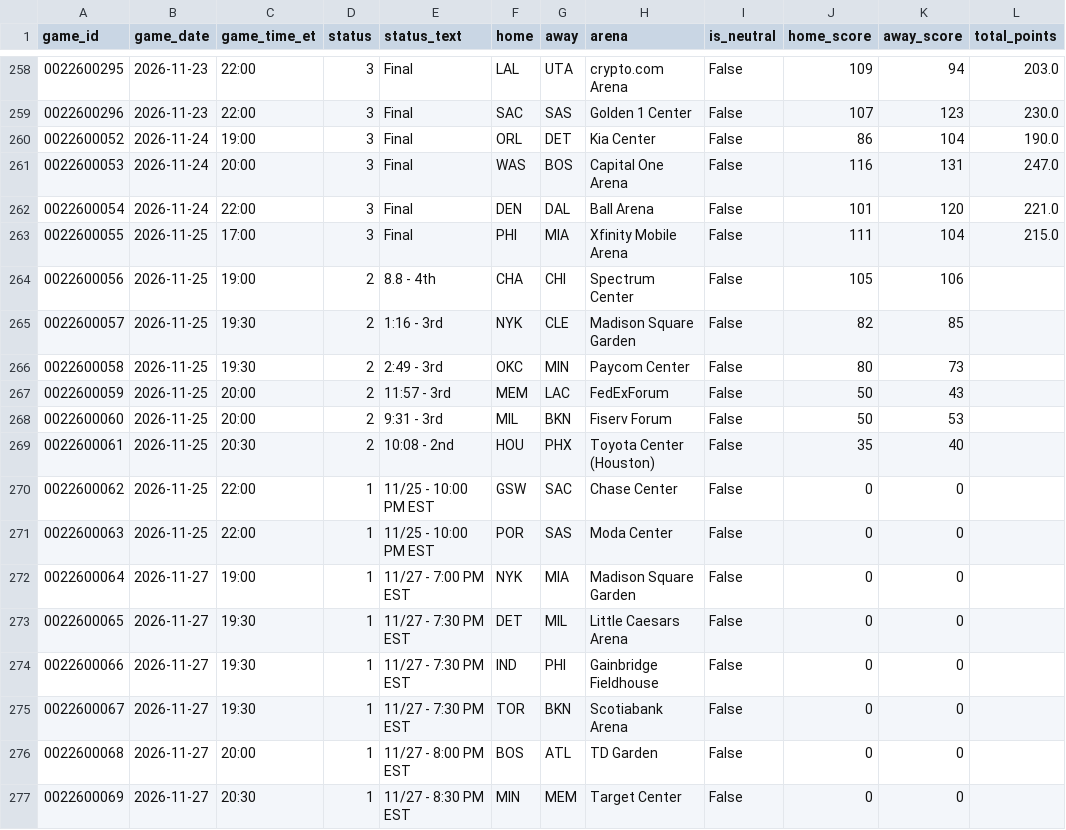
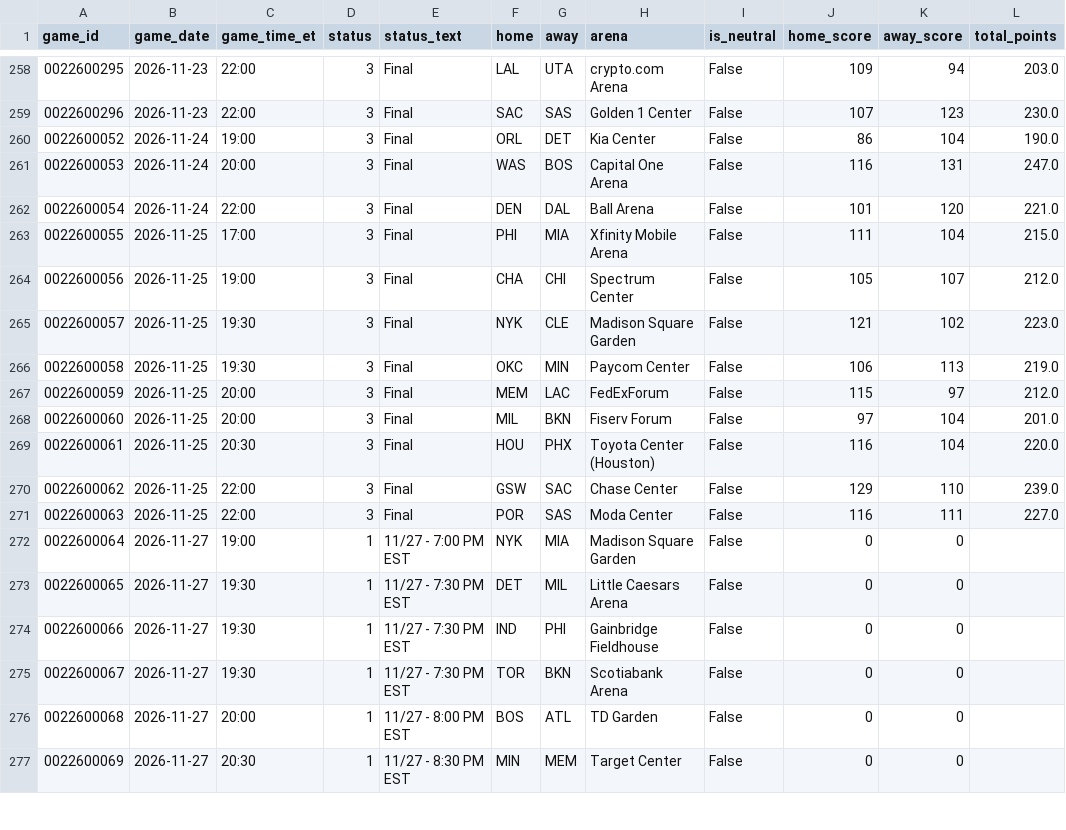
Before and after one commit to CARLMEDINAV/NBA-ML, a CSV file: artifacts/schedule_2026_27.csv, drawn as a sheet; only a part is shown, gaps mark what is left out; the diff covers the shown part only.

```diff
--- a/artifacts/schedule_2026_27.csv
+++ b/artifacts/schedule_2026_27.csv
@@ -263,10 +263,10 @@ game_id,game_date,game_time_et,status,status_text,home,away,arena,is_neutral,hom
 0022600055,2026-11-25,17:00,3,Final,PHI,MIA,Xfinity Mobile Arena,False,111,104,215.0
-0022600056,2026-11-25,19:00,2,8.8 - 4th,CHA,CHI,Spectrum Center,False,105,106,
-0022600057,2026-11-25,19:30,2,1:16 - 3rd,NYK,CLE,Madison Square Garden,False,82,85,
-0022600058,2026-11-25,19:30,2,2:49 - 3rd,OKC,MIN,Paycom Center,False,80,73,
-0022600059,2026-11-25,20:00,2,11:57 - 3rd,MEM,LAC,FedExForum,False,50,43,
-0022600060,2026-11-25,20:00,2,9:31 - 3rd,MIL,BKN,Fiserv Forum,False,50,53,
-0022600061,2026-11-25,20:30,2,10:08 - 2nd,HOU,PHX,Toyota Center (Houston),False,35,40,
-0022600062,2026-11-25,22:00,1,11/25 - 10:00 PM EST,GSW,SAC,Chase Center,False,0,0,
-0022600063,2026-11-25,22:00,1,11/25 - 10:00 PM EST,POR,SAS,Moda Center,False,0,0,
+0022600056,2026-11-25,19:00,3,Final,CHA,CHI,Spectrum Center,False,105,107,212.0
+0022600057,2026-11-25,19:30,3,Final,NYK,CLE,Madison Square Garden,False,121,102,223.0
+0022600058,2026-11-25,19:30,3,Final,OKC,MIN,Paycom Center,False,106,113,219.0
+0022600059,2026-11-25,20:00,3,Final,MEM,LAC,FedExForum,False,115,97,212.0
+0022600060,2026-11-25,20:00,3,Final,MIL,BKN,Fiserv Forum,False,97,104,201.0
+0022600061,2026-11-25,20:30,3,Final,HOU,PHX,Toyota Center (Houston),False,116,104,220.0
+0022600062,2026-11-25,22:00,3,Final,GSW,SAC,Chase Center,False,129,110,239.0
+0022600063,2026-11-25,22:00,3,Final,POR,SAS,Moda Center,False,116,111,227.0
 0022600064,2026-11-27,19:00,1,11/27 - 7:00 PM EST,NYK,MIA,Madison Square Garden,False,0,0,
```
Also changed, not shown: 1 added row, 1 removed row and 9 edited cells elsewhere in this file, artifacts/team_state.csv, 1 other file.
